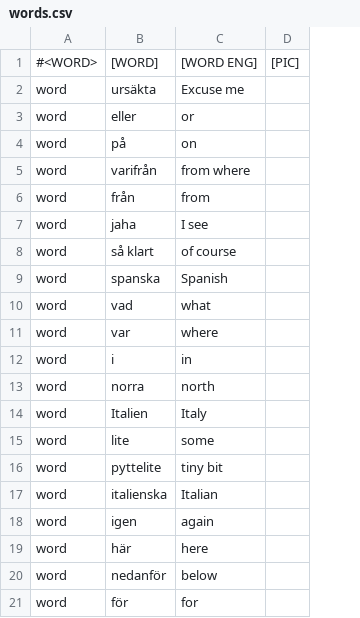
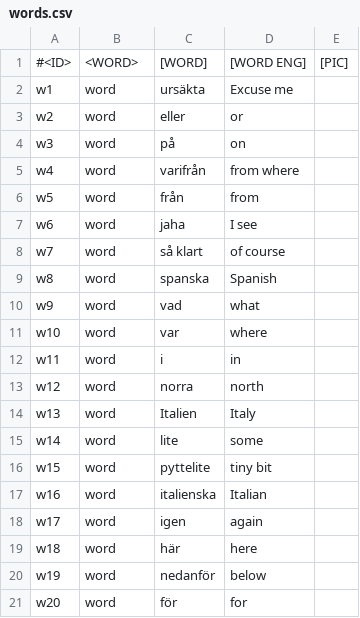
Before and after one commit to jefferickson/svenska, a CSV file: word_lists/words.csv, drawn as a sheet; addresses are those after the commit; the diff names each change by its address in the sheet, - before the commit and + after, or states it on an @@ line.

```diff
--- a/word_lists/words.csv
+++ b/word_lists/words.csv
+column A, rows 1-21: #<ID> | w1 | w2 | w3 | w4 | w5 | w6 | w7 | w8 | w9 | w10 | w11 | w12 | w13 | w14 | w15 | w16 | w17 | w18 | w19 | w20
-B1: #<WORD>
+B1: <WORD>
```
Also changed, not shown: word_lists/nouns.csv, word_lists/verbs.csv, 10 other files.
